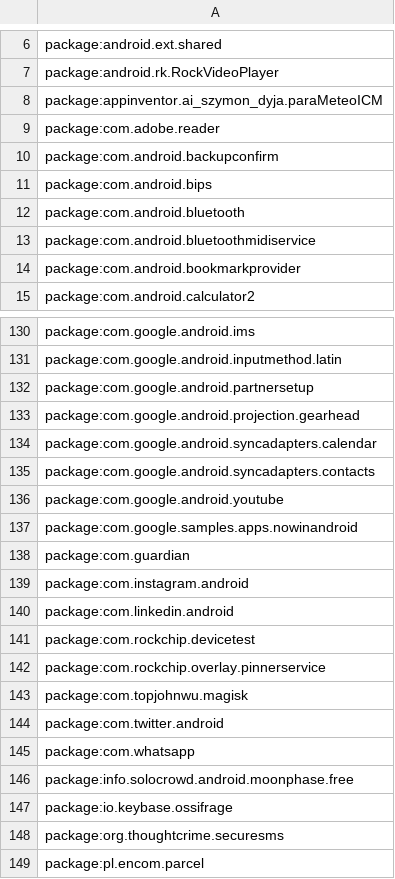
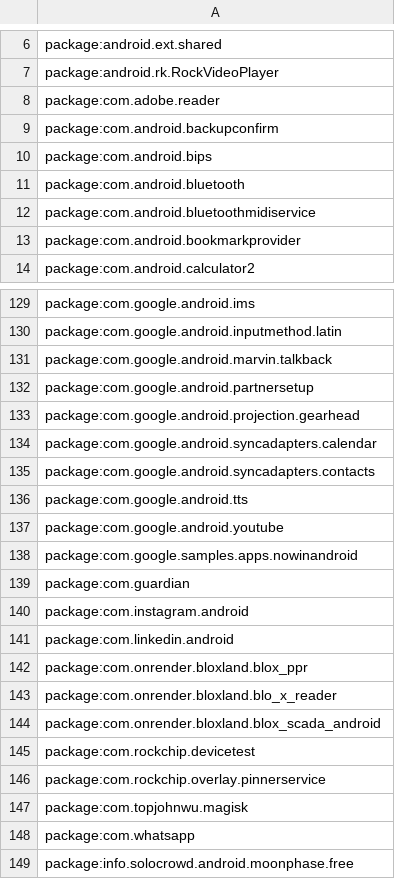
Before and after one commit to LukeBlueLOx/ANDROID---malicious-app-checker, a CSV file: app_list.csv, drawn as a sheet; only a part is shown, gaps mark what is left out; the shorter side is filled out with more unchanged rows; removed rows and columns are numbered as before the commit, all else as after; the diff names each change by its address in the sheet, - before the commit and + after, or states it on an @@ line.

```diff
--- a/app_list.csv
+++ b/app_list.csv
-row 8: package:appinventor.ai_szymon_dyja.paraMeteoICM
+row 131: package:com.google.android.marvin.talkback
+row 136: package:com.google.android.tts
+row 142: package:com.onrender.bloxland.blox_ppr
+row 143: package:com.onrender.bloxland.blo_x_reader
+row 144: package:com.onrender.bloxland.blox_scada_android
-row 144: package:com.twitter.android
```
Also changed, not shown: 6 other files.
